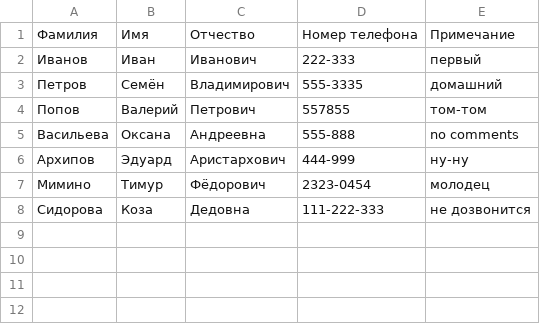
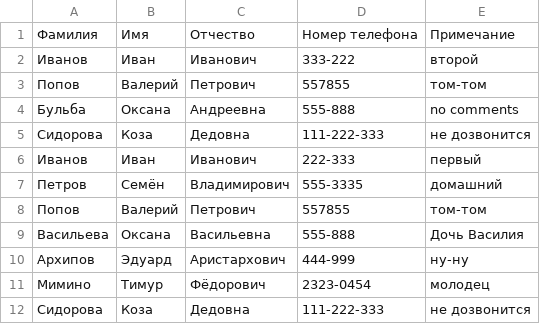
Before and after one commit to adambrn/phonebook, a CSV file: phonebook.csv, drawn as a sheet.

```diff
--- a/phonebook.csv
+++ b/phonebook.csv
@@ -1,2 +1,6 @@
 Фамилия;Имя;Отчество;Номер телефона;Примечание
+Иванов;Иван;Иванович;333-222;второй
+Попов;Валерий;Петрович;557855;том-том
+Бульба;Оксана;Андреевна;555-888;no comments
+Сидорова;Коза;Дедовна;111-222-333;не дозвонится
 Иванов;Иван;Иванович;222-333;первый
@@ -4,3 +8,3 @@
 Попов;Валерий;Петрович;557855;том-том
-Васильева;Оксана;Андреевна;555-888;no comments
+Васильева;Оксана;Васильевна;555-888;Дочь Василия
 Архипов;Эдуард;Аристархович;444-999;ну-ну
```
Also changed, not shown: 9 other files.
